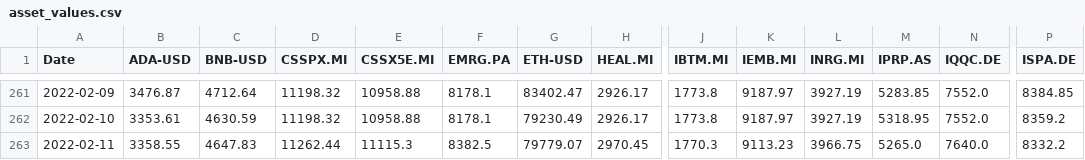
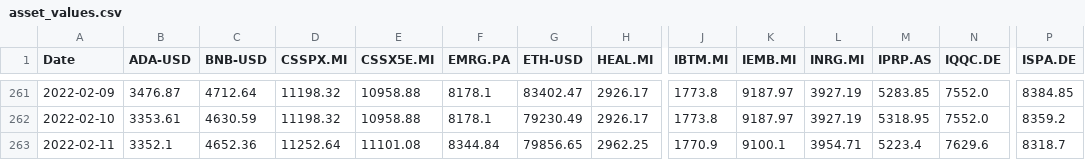
Before and after one commit to andreariba/Portfolio_app, a CSV file: asset_values.csv, drawn as a sheet; only a part is shown, gaps mark what is left out; the diff covers the shown part only; the diff names each change by its address in the sheet, - before the commit and + after, or states it on an @@ line.

```diff
--- a/asset_values.csv
+++ b/asset_values.csv
-B263 (ADA-USD): 3358.55
+B263 (ADA-USD): 3352.1
-C263 (BNB-USD): 4647.83
+C263 (BNB-USD): 4652.36
-D263 (CSSPX.MI): 11262.44
+D263 (CSSPX.MI): 11252.64
-E263 (CSSX5E.MI): 11115.3
+E263 (CSSX5E.MI): 11101.08
-F263 (EMRG.PA): 8382.5
+F263 (EMRG.PA): 8344.84
-G263 (ETH-USD): 79779.07
+G263 (ETH-USD): 79856.65
-H263 (HEAL.MI): 2970.45
+H263 (HEAL.MI): 2962.25
-J263 (IBTM.MI): 1770.3
+J263 (IBTM.MI): 1770.9
-K263 (IEMB.MI): 9113.23
+K263 (IEMB.MI): 9100.1
-L263 (INRG.MI): 3966.75
+L263 (INRG.MI): 3954.71
-M263 (IPRP.AS): 5265.0
+M263 (IPRP.AS): 5223.4
-N263 (IQQC.DE): 7640.0
+N263 (IQQC.DE): 7629.6
-P263 (ISPA.DE): 8332.2
+P263 (ISPA.DE): 8318.7
```
Also changed, not shown: 6 edited cells elsewhere in this file, pct_values.csv, 1 other file.
